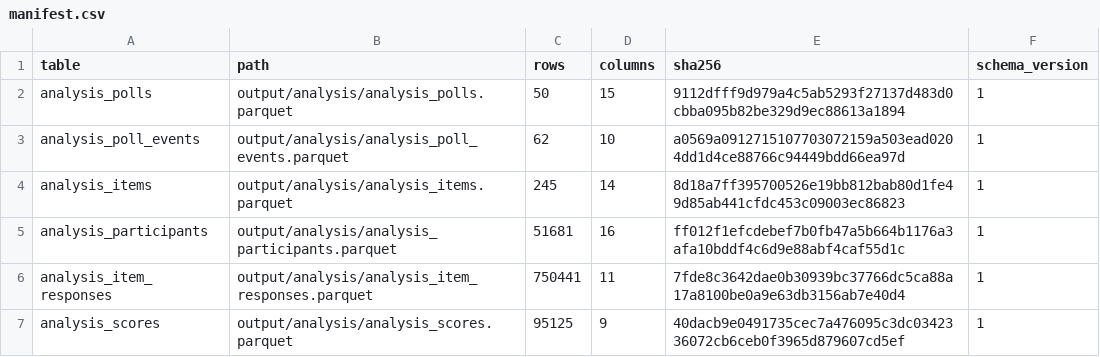
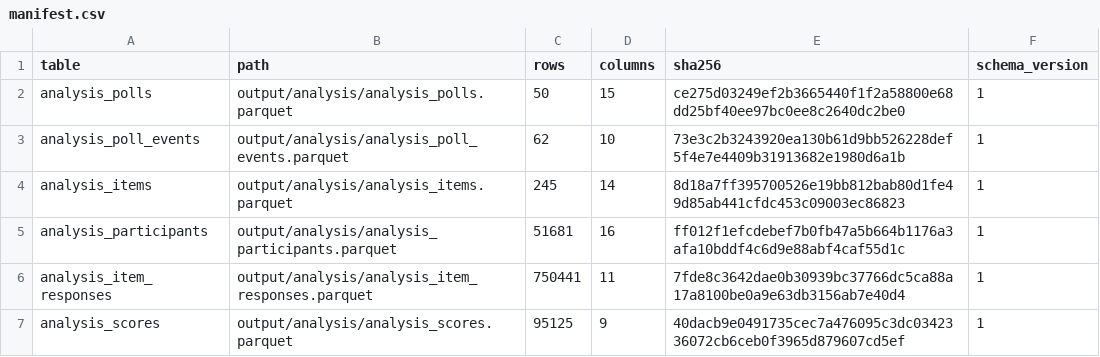
Before and after one commit to soodoku/dp-data, a CSV file: output/analysis/manifest.csv, drawn as a sheet.

Commit message:
Preserve conflicting reported poll dates in analysis export

```diff
--- a/output/analysis/manifest.csv
+++ b/output/analysis/manifest.csv
@@ -1,4 +1,4 @@
 table,path,rows,columns,sha256,schema_version
-analysis_polls,output/analysis/analysis_polls.parquet,50,15,9112dfff9d979a4c5ab5293f27137d483d0cbba095b82be329d9ec88613a1894,1
-analysis_poll_events,output/analysis/analysis_poll_events.parquet,62,10,a0569a0912715107703072159a503ead0204dd1d4ce88766c94449bdd66ea97d,1
+analysis_polls,output/analysis/analysis_polls.parquet,50,15,ce275d03249ef2b3665440f1f2a58800e68dd25bf40ee97bc0ee8c2640dc2be0,1
+analysis_poll_events,output/analysis/analysis_poll_events.parquet,62,10,73e3c2b3243920ea130b61d9bb526228def5f4e7e4409b31913682e1980d6a1b,1
 analysis_items,output/analysis/analysis_items.parquet,245,14,8d18a7ff395700526e19bb812bab80d1fe49d85ab441cfdc453c09003ec86823,1
```
Also changed, not shown: 4 other files.
